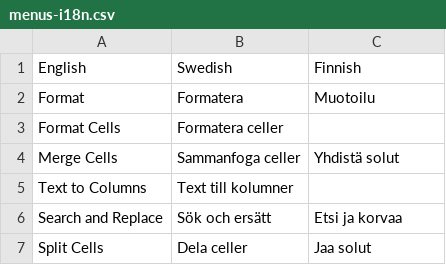
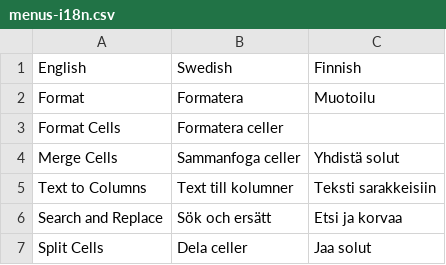
Before and after one commit to jplusplus/tusg, a CSV file: lib/formulas/menus-i18n.csv, drawn as a sheet; the diff names each change by its address in the sheet, - before the commit and + after, or states it on an @@ line.

Commit message:
add Teksti sarakkeisiin

```diff
--- a/lib/formulas/menus-i18n.csv
+++ b/lib/formulas/menus-i18n.csv
-C5: (empty)
+C5: Teksti sarakkeisiin
```
